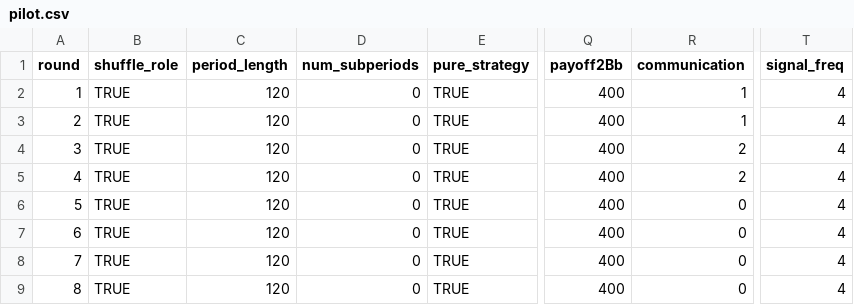
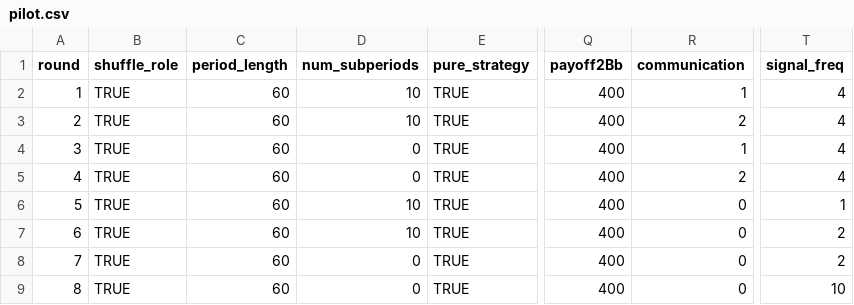
Before and after one commit to fenixzhao1/coordination_game, a CSV file: configs/pilot.csv, drawn as a sheet; only a part is shown, gaps mark what is left out; the diff names each change by its address in the sheet, - before the commit and + after, or states it on an @@ line.

Commit message:
Update pilot.csv

```diff
--- a/configs/pilot.csv
+++ b/configs/pilot.csv
-C2:C9 (period_length): 120
+C2:C9 (period_length): 60
-D2:D3 (num_subperiods): 0
+D2:D3 (num_subperiods): 10
-R3 (communication): 1
+R3 (communication): 2
-R4 (communication): 2
+R4 (communication): 1
-D6:D7 (num_subperiods): 0
+D6:D7 (num_subperiods): 10
-T6 (signal_freq): 4
+T6 (signal_freq): 1
-T7:T8 (signal_freq): 4
+T7:T8 (signal_freq): 2
-T9 (signal_freq): 4
+T9 (signal_freq): 10
```
